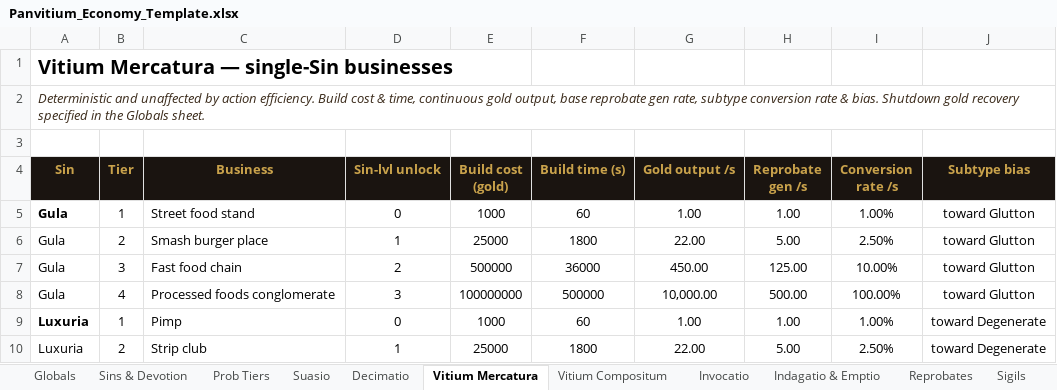
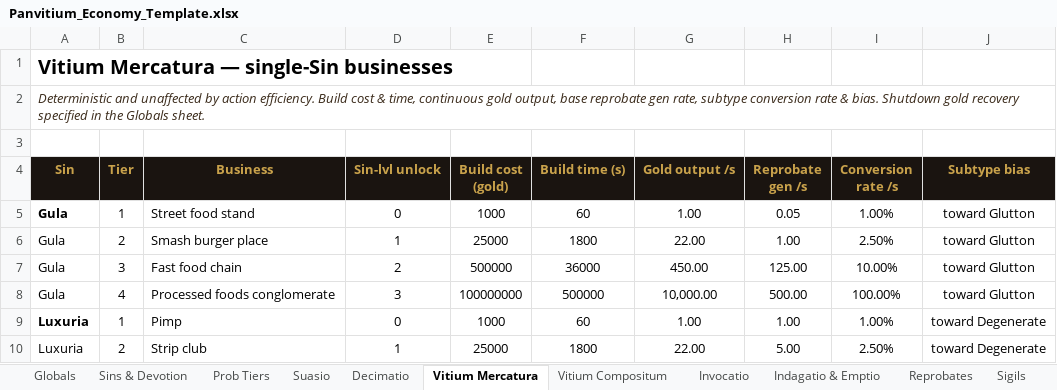
Before and after one commit to PrietoAmigo/panvitium, an Excel workbook: docs/Panvitium_Economy_Template.xlsx, sheet Vitium Mercatura, drawn as a sheet; only a part is shown; values as stored, in another font and other column widths than the file's, no borders; the diff names each change by its address in the sheet, - before the commit and + after, or states it on an @@ line.

```diff
--- a/docs/Panvitium_Economy_Template.xlsx (sheet Vitium Mercatura)
+++ b/docs/Panvitium_Economy_Template.xlsx (sheet Vitium Mercatura)
-H5 (Reprobate gen /s): 1.00
+H5 (Reprobate gen /s): 0.05
-H6 (Reprobate gen /s): 5.00
+H6 (Reprobate gen /s): 1.00
```
Also changed, not shown: sheet Globals, 39 other files.
